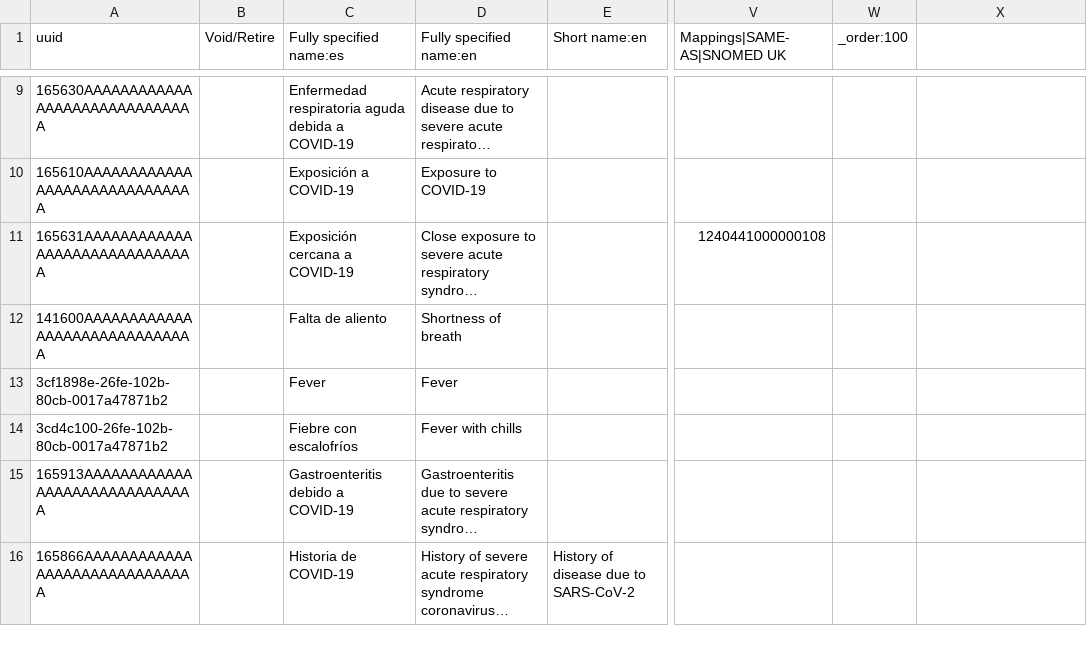
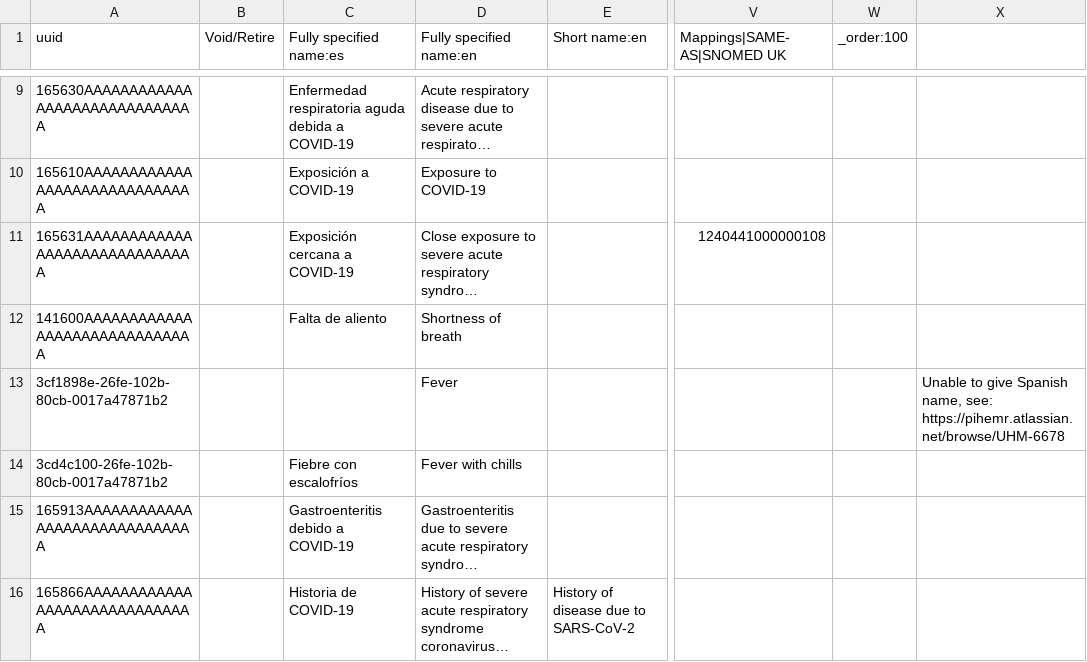
Before and after one commit to PIH/openmrs-config-ces, a CSV file: configuration/concepts/diagnoses-covid.csv, drawn as a sheet; only a part is shown, gaps mark what is left out; long unchanged cells end in …; the diff names each change by its address in the sheet, - before the commit and + after, or states it on an @@ line.

```diff
--- a/configuration/concepts/diagnoses-covid.csv
+++ b/configuration/concepts/diagnoses-covid.csv
-C13 (Fully specified name:es): Fever
+C13 (Fully specified name:es): (empty)
-X13: (empty)
+X13: Unable to give Spanish name, see: https://pihemr.atlassian.net/browse/UHM-6678
```
Also changed, not shown: configuration/conceptsets/diagnoses-covid-set.csv, configuration/conceptsets/diagnoses-primary-care-set.csv, 1 other file.
